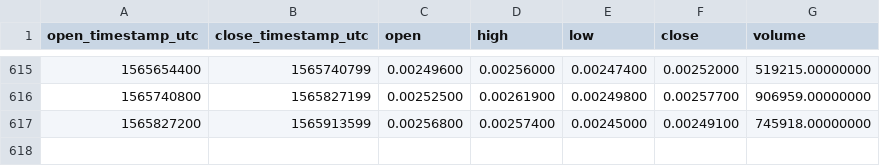
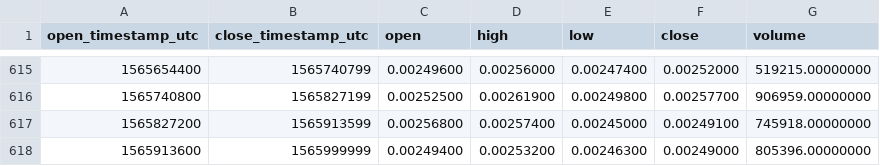
Before and after one commit to cryptobigbro/binance-XLMBNB, a CSV file: binance-XLMBNB-1d.csv, drawn as a sheet; only a part is shown, gaps mark what is left out; the diff names each change by its address in the sheet, - before the commit and + after, or states it on an @@ line.

Commit message:
Update OHLCV data.

```diff
--- a/binance-XLMBNB-1d.csv
+++ b/binance-XLMBNB-1d.csv
+row 618: 1565913600 | 1565999999 | 0.00249400 | 0.00253200 | 0.00246300 | 0.00249000 | 805396.00000000
```
Also changed, not shown: 1 other file.
